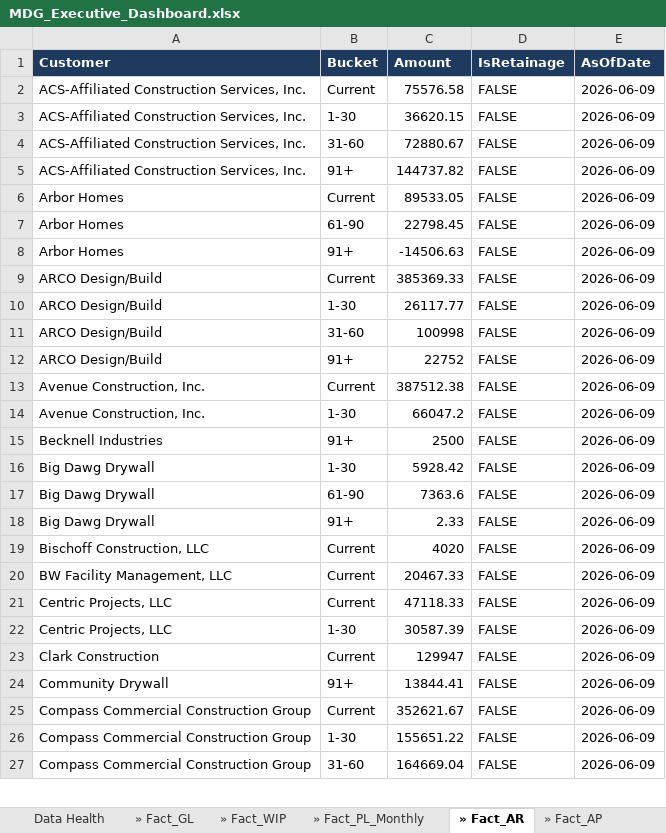
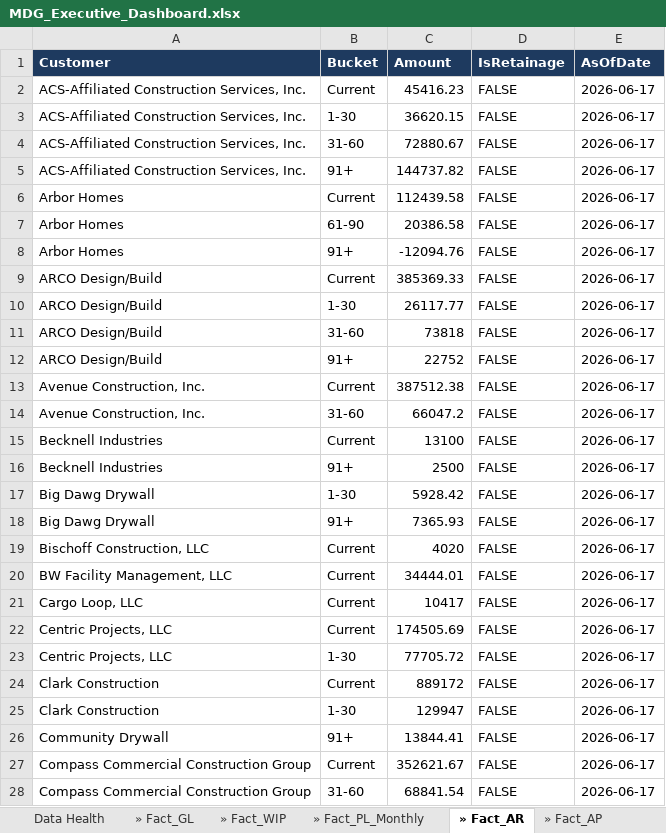
Before and after one commit to hjohnson-bot/refactored-winner, an Excel workbook: mdg-powerbi/output/MDG_Executive_Dashboard.xlsx, sheet » Fact_AR, drawn as a sheet; only a part is shown; values as stored, in another font and other column widths than the file's, no borders; table styles not drawn; removed rows and columns are numbered as before the commit, all else as after; the diff covers the shown part only; the diff names each change by its address in the sheet, - before the commit and + after, or states it on an @@ line.

```diff
--- a/mdg-powerbi/output/MDG_Executive_Dashboard.xlsx (sheet » Fact_AR)
+++ b/mdg-powerbi/output/MDG_Executive_Dashboard.xlsx (sheet » Fact_AR)
-C2 (Amount): 75576.58
+C2 (Amount): 45416.23
-E2:E14 (AsOfDate): 2026-06-09
+E2:E14 (AsOfDate): 2026-06-17
-C6 (Amount): 89533.05
+C6 (Amount): 112439.58
-C7 (Amount): 22798.45
+C7 (Amount): 20386.58
-C8 (Amount): -14506.63
+C8 (Amount): -12094.76
-C11 (Amount): 100998
+C11 (Amount): 73818
-B14 (Bucket): 1-30
+B14 (Bucket): 31-60
+row 15: Becknell Industries | Current | 13100 | FALSE | 2026-06-17
-E16:E17 (AsOfDate): 2026-06-09
+E16:E17 (AsOfDate): 2026-06-17
-row 17: Big Dawg Drywall | 61-90 | 7363.6 | FALSE | 2026-06-09
-C18 (Amount): 2.33
+C18 (Amount): 7365.93
-E18:E20 (AsOfDate): 2026-06-09
+E18:E20 (AsOfDate): 2026-06-17
-C20 (Amount): 20467.33
+C20 (Amount): 34444.01
+row 21: Cargo Loop, LLC | Current | 10417 | FALSE | 2026-06-17
-C22 (Amount): 47118.33
+C22 (Amount): 174505.69
-E22:E23 (AsOfDate): 2026-06-09
+E22:E23 (AsOfDate): 2026-06-17
-C23 (Amount): 30587.39
+C23 (Amount): 77705.72
+row 24: Clark Construction | Current | 889172 | FALSE | 2026-06-17
-B25 (Bucket): Current
+B25 (Bucket): 1-30
-E25:E27 (AsOfDate): 2026-06-09
+E25:E27 (AsOfDate): 2026-06-17
-row 26: Compass Commercial Construction Group | 1-30 | 155651.22 | FALSE | 2026-06-09
-C28 (Amount): 164669.04
+C28 (Amount): 68841.54
-E28 (AsOfDate): 2026-06-09
+E28 (AsOfDate): 2026-06-17
```
Also changed, not shown: 11 added rows, 3 removed rows and 105 edited cells elsewhere in this sheet, sheet » Fact_AP, sheet » Fact_WIP, sheet AP Aging, sheet Project Tracker, sheet AR Aging, sheet » Dim_Job, 14 more sheets, 26 other files.
